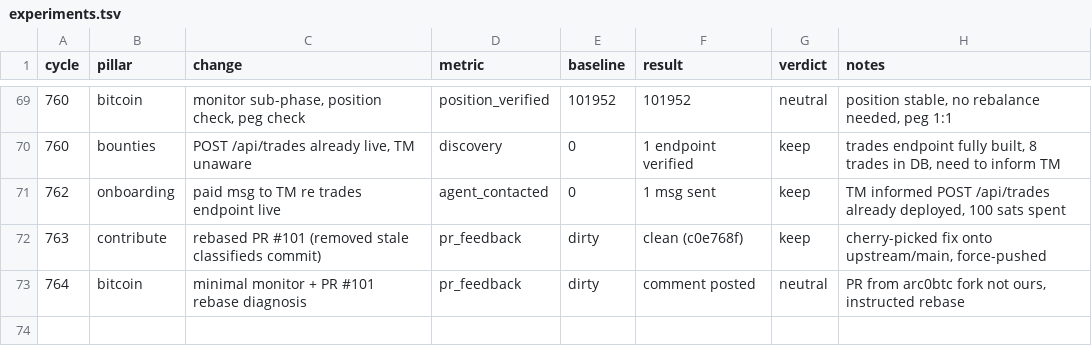
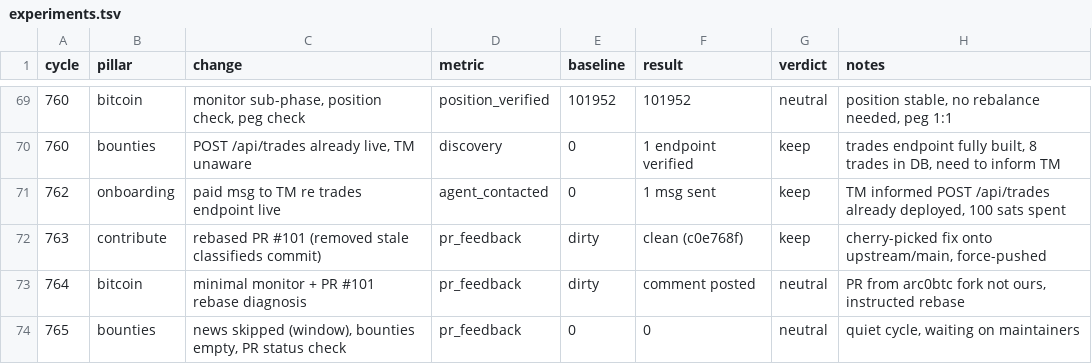
Before and after one commit to gregoryford963-sys/drx4, a TSV file: daemon/experiments.tsv, drawn as a sheet; only a part is shown, gaps mark what is left out; the diff names each change by its address in the sheet, - before the commit and + after, or states it on an @@ line.

Commit message:
Cycle 765: bounties pillar, HB #867, quiet cycle

```diff
--- a/daemon/experiments.tsv
+++ b/daemon/experiments.tsv
+row 74: 765 | bounties | news skipped (window), bounties empty, PR status check | pr_feedback | 0 | 0 | neutral | quiet cycle, waiting on maintainers
```
Also changed, not shown: 4 other files.
